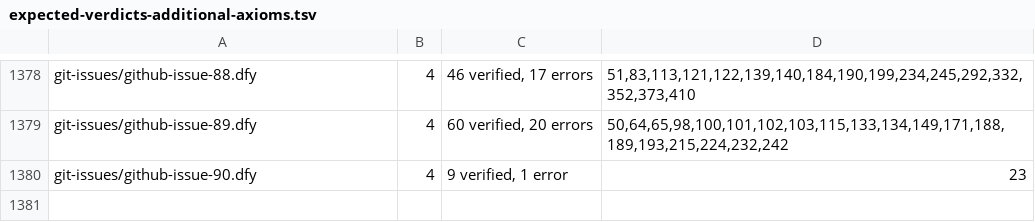
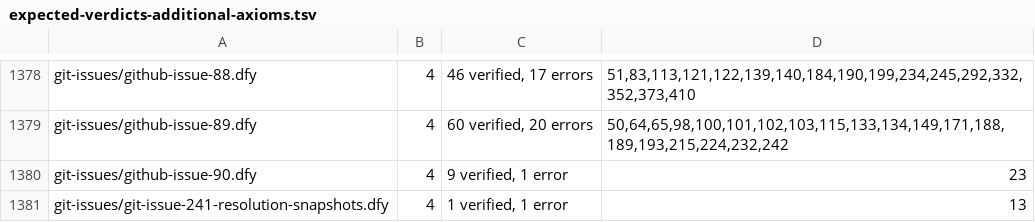
Before and after one commit to erniecohen/dafny, a TSV file: .github/review/expected-verdicts-additional-axioms.tsv, drawn as a sheet; only a part is shown, gaps mark what is left out; the diff names each change by its address in the sheet, - before the commit and + after, or states it on an @@ line.

```diff
--- a/.github/review/expected-verdicts-additional-axioms.tsv
+++ b/.github/review/expected-verdicts-additional-axioms.tsv
+row 1381: git-issues/git-issue-241-resolution-snapshots.dfy | 4 | 1 verified, 1 error | 13
```
Also changed, not shown: .github/review/expected-verdicts.tsv, docs/dev/design/241-option-audit.tsv, 19 other files.
